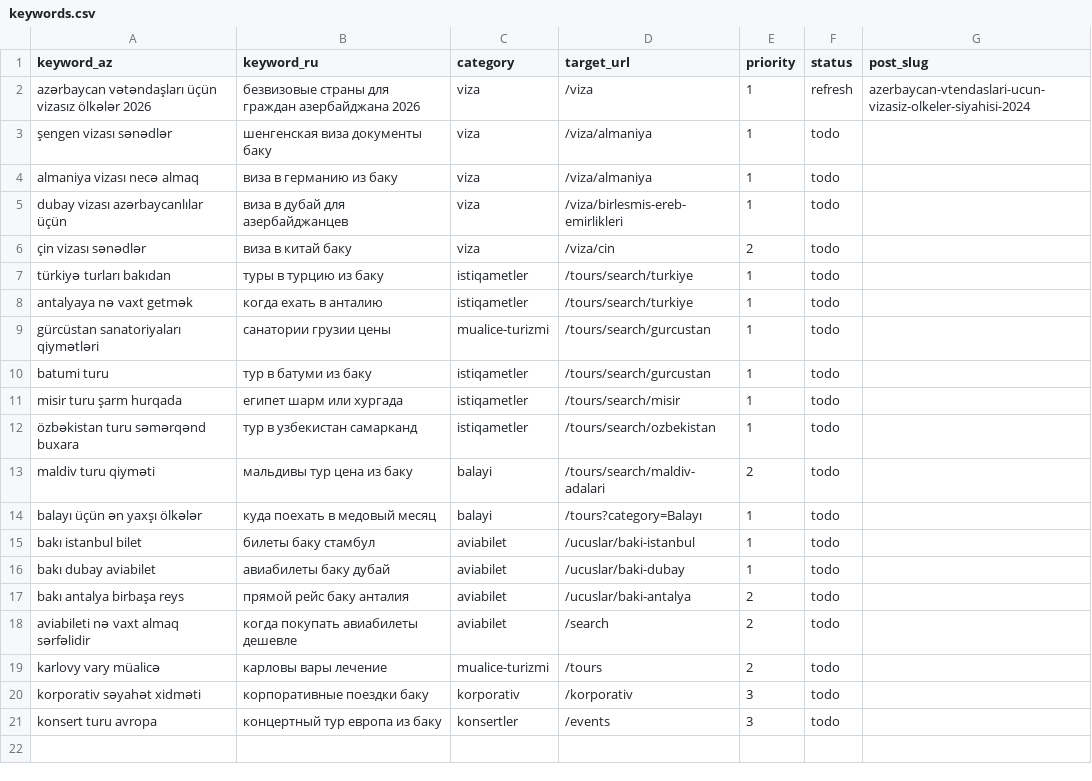
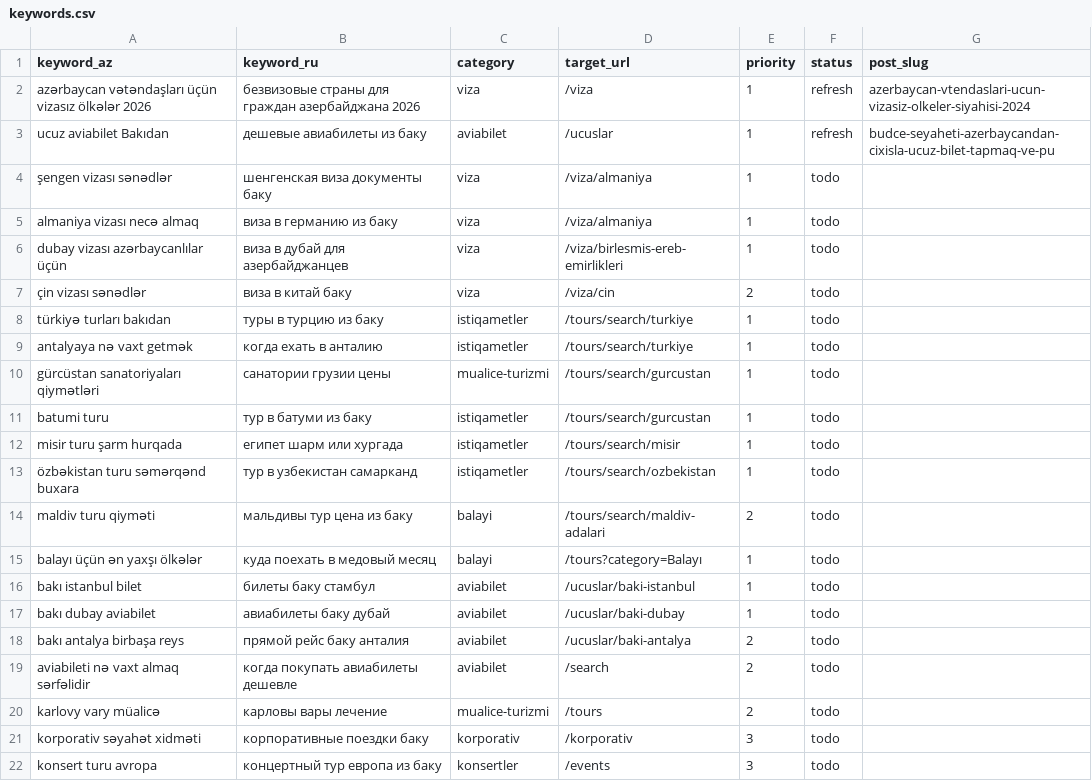
Before and after one commit to travellabaz/travellab-front, a CSV file: scripts/keywords.csv, drawn as a sheet.

```diff
--- a/scripts/keywords.csv
+++ b/scripts/keywords.csv
@@ -2,2 +2,3 @@ keyword_az,keyword_ru,category,target_url,priority,status,post_slug
 azərbaycan vətəndaşları üçün vizasız ölkələr 2026,безвизовые страны для граждан азербайджана 2026,viza,/viza,1,refresh,azerbaycan-vtendaslari-ucun-vizasiz-olkeler-siyahisi-2024
+ucuz aviabilet Bakıdan,дешевые авиабилеты из баку,aviabilet,/ucuslar,1,refresh,budce-seyaheti-azerbaycandan-cixisla-ucuz-bilet-tapmaq-ve-pu
 şengen vizası sənədlər,шенгенская виза документы баку,viza,/viza/almaniya,1,todo,
```
Also changed, not shown: 2 other files.
